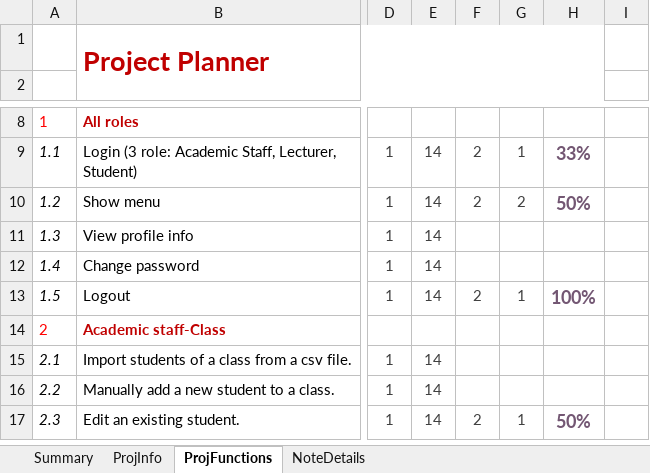
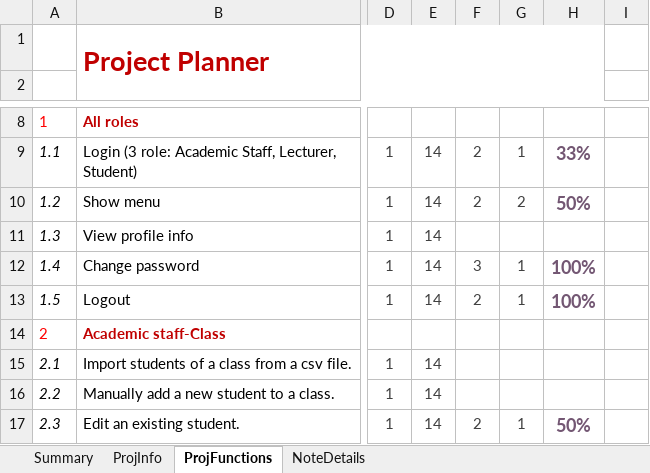
Before and after one commit to kdnminh-wolfris/student-management-system, an Excel workbook: planner.xlsx, sheet ProjFunctions, drawn as a sheet; only a part is shown, gaps mark what is left out; values as stored, in another font and other column widths than the file's, no borders; charts and pictures and conditional formats not drawn; the diff names each change by its address in the sheet, - before the commit and + after, or states it on an @@ line.

Commit message:
add change pw function

```diff
--- a/planner.xlsx (sheet ProjFunctions)
+++ b/planner.xlsx (sheet ProjFunctions)
-F12: (empty)
+F12: 3
-G12: (empty)
+G12: 1
-H12: (empty)
+H12: 100%
```
Also changed, not shown: 9 other files.
